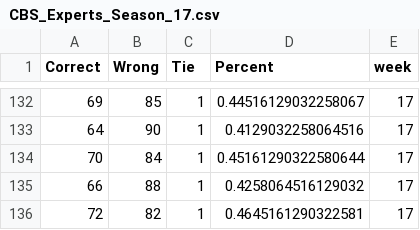
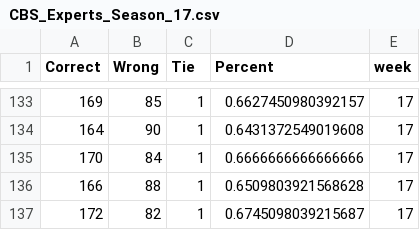
Before and after one commit to danielpballer/2021_Moneyline_sandbox, a CSV file: docs/CSV_Data_Files/CBS_Experts_Season_17.csv, drawn as a sheet; only a part is shown, gaps mark what is left out; the diff covers the shown part only.

```diff
--- a/docs/CSV_Data_Files/CBS_Experts_Season_17.csv
+++ b/docs/CSV_Data_Files/CBS_Experts_Season_17.csv
@@ -132,5 +133,5 @@ Correct,Wrong,Tie,Percent,week
-69,85,1,0.44516129032258067,17
-64,90,1,0.4129032258064516,17
-70,84,1,0.45161290322580644,17
-66,88,1,0.4258064516129032,17
-72,82,1,0.4645161290322581,17
+169,85,1,0.6627450980392157,17
+164,90,1,0.6431372549019608,17
+170,84,1,0.6666666666666666,17
+166,88,1,0.6509803921568628,17
+172,82,1,0.6745098039215687,17
```
Also changed, not shown: 1 added row and 98 edited cells elsewhere in this file, CSV_Data_Files/CBS_Experts_Season_17.csv, 1 other file.
